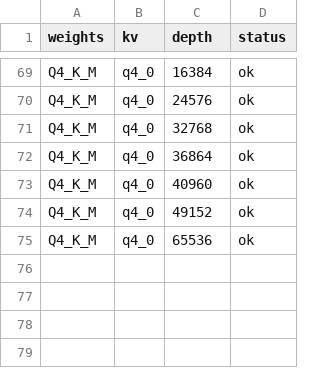
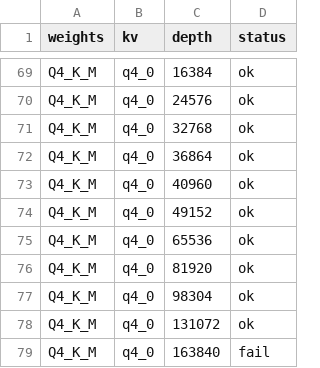
Before and after one commit to tospe/domeline-agent-speedup, a TSV file: results/gpu/g1_status.tsv, drawn as a sheet; only a part is shown, gaps mark what is left out.

```diff
--- a/results/gpu/g1_status.tsv
+++ b/results/gpu/g1_status.tsv
@@ -75 +75,5 @@ Q4_K_M	q4_0	49152	ok
 Q4_K_M	q4_0	65536	ok
+Q4_K_M	q4_0	81920	ok
+Q4_K_M	q4_0	98304	ok
+Q4_K_M	q4_0	131072	ok
+Q4_K_M	q4_0	163840	fail
```
Also changed, not shown: results/traces/pull_status.tsv, 22 other files.
